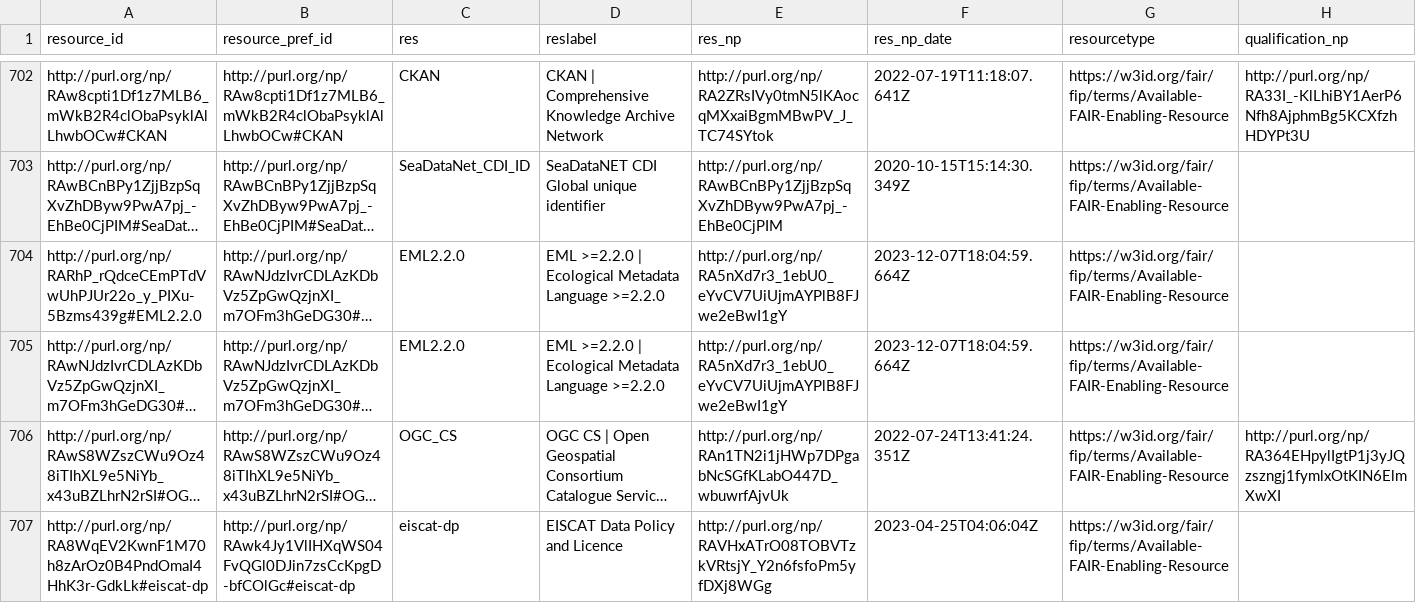
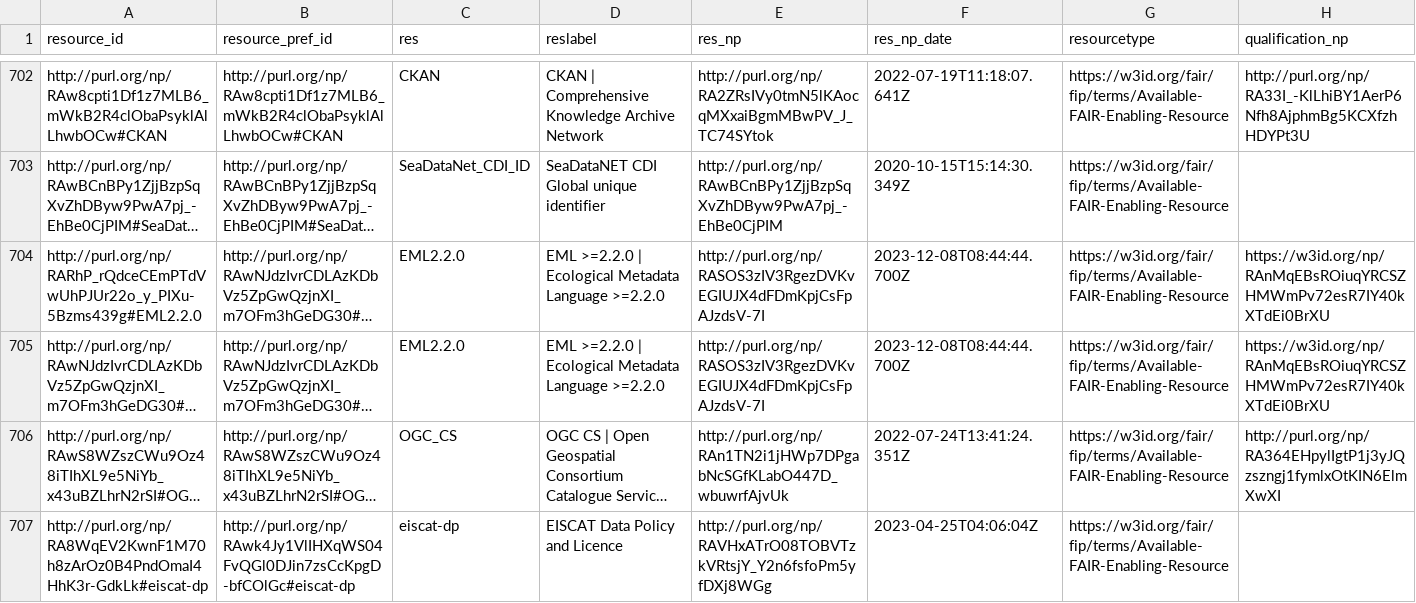
Before and after one commit to peta-pico/dsw-nanopub-api, a CSV file: tables/resource_ids.csv, drawn as a sheet; only a part is shown, gaps mark what is left out; long unchanged cells end in …; the diff names each change by its address in the sheet, - before the commit and + after, or states it on an @@ line.

Commit message:
Add tables

```diff
--- a/tables/resource_ids.csv
+++ b/tables/resource_ids.csv
-E704:E705 (res_np): http://purl.org/np/RA5nXd7r3_1ebU0_eYvCV7UiUjmAYPlB8FJwe2eBwI1gY
+E704:E705 (res_np): http://purl.org/np/RASOS3zIV3RgezDVKvEGIUJX4dFDmKpjCsFpAJzdsV-7I
-F704:F705 (res_np_date): 2023-12-07T18:04:59.664Z
+F704:F705 (res_np_date): 2023-12-08T08:44:44.700Z
-H704:H705 (qualification_np): (empty)
+H704:H705 (qualification_np): https://w3id.org/np/RAnMqEBsROiuqYRCSZHMWmPv72esR7IY40kXTdEi0BrXU
```
Also changed, not shown: tables/new_matrix_reduced.csv, 2 other files.
